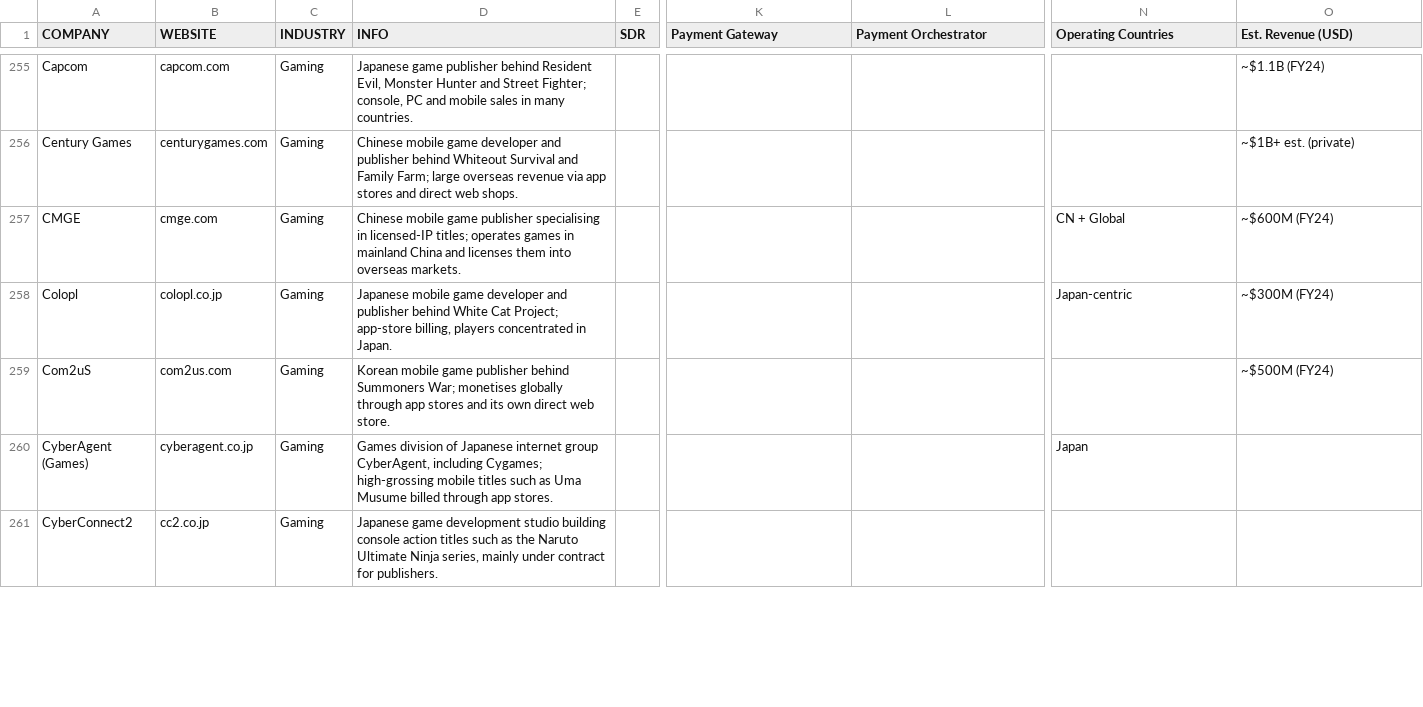
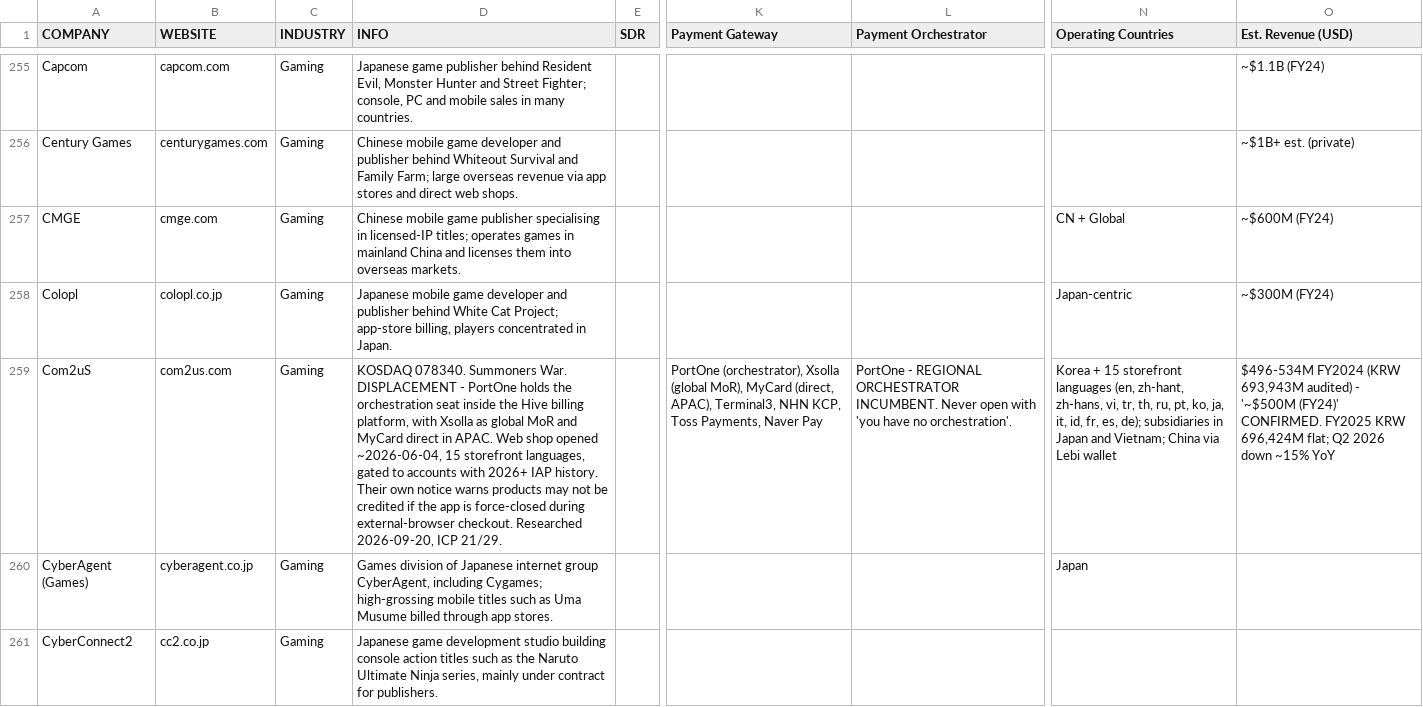
Before and after one commit to prateekgurani-yuno/Yuno-Outreach-Accounts, a CSV file: accounts/apac-tal.csv, drawn as a sheet; only a part is shown, gaps mark what is left out; the diff covers the shown part only; the diff names each change by its address in the sheet, - before the commit and + after, or states it on an @@ line.

```diff
--- a/accounts/apac-tal.csv
+++ b/accounts/apac-tal.csv
-D259 (INFO): Korean mobile game publisher behind Summoners War; monetises globally through app stores and its own direct web store.
+D259 (INFO): KOSDAQ 078340. Summoners War. DISPLACEMENT - PortOne holds the orchestration seat inside the Hive billing platform, with Xsolla as global MoR and MyCard direct in APAC. Web shop opened ~2026-06-04, 15 storefront languages, gated to accounts with 2026+ IAP history. Their own notice warns products may not be credited if the app is force-closed during external-browser checkout. Researched 2026-09-20, ICP 21/29.
-K259 (Payment Gateway): (empty)
+K259 (Payment Gateway): PortOne (orchestrator), Xsolla (global MoR), MyCard (direct, APAC), Terminal3, NHN KCP, Toss Payments, Naver Pay
-L259 (Payment Orchestrator): (empty)
+L259 (Payment Orchestrator): PortOne - REGIONAL ORCHESTRATOR INCUMBENT. Never open with 'you have no orchestration'.
-N259 (Operating Countries): (empty)
+N259 (Operating Countries): Korea + 15 storefront languages (en, zh-hant, zh-hans, vi, tr, th, ru, pt, ko, ja, it, id, fr, es, de); subsidiaries in Japan and Vietnam; China via Lebi wallet
-O259 (Est. Revenue (USD)): ~$500M (FY24)
+O259 (Est. Revenue (USD)): $496-534M FY2024 (KRW 693,943M audited) - '~$500M (FY24)' CONFIRMED. FY2025 KRW 696,424M flat; Q2 2026 down ~15% YoY
```
Also changed, not shown: 20 edited cells elsewhere in this file, 8 other files.
